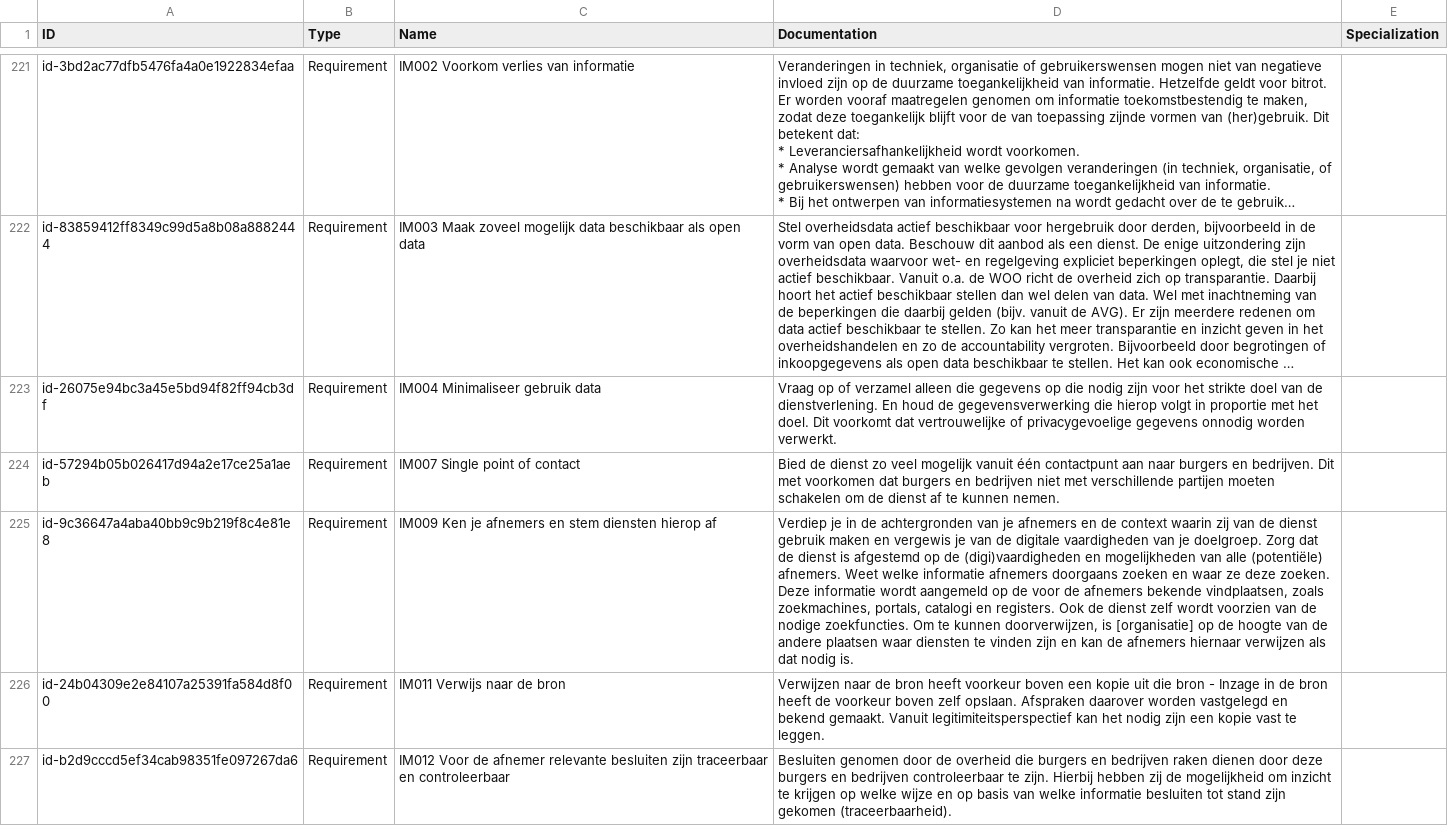
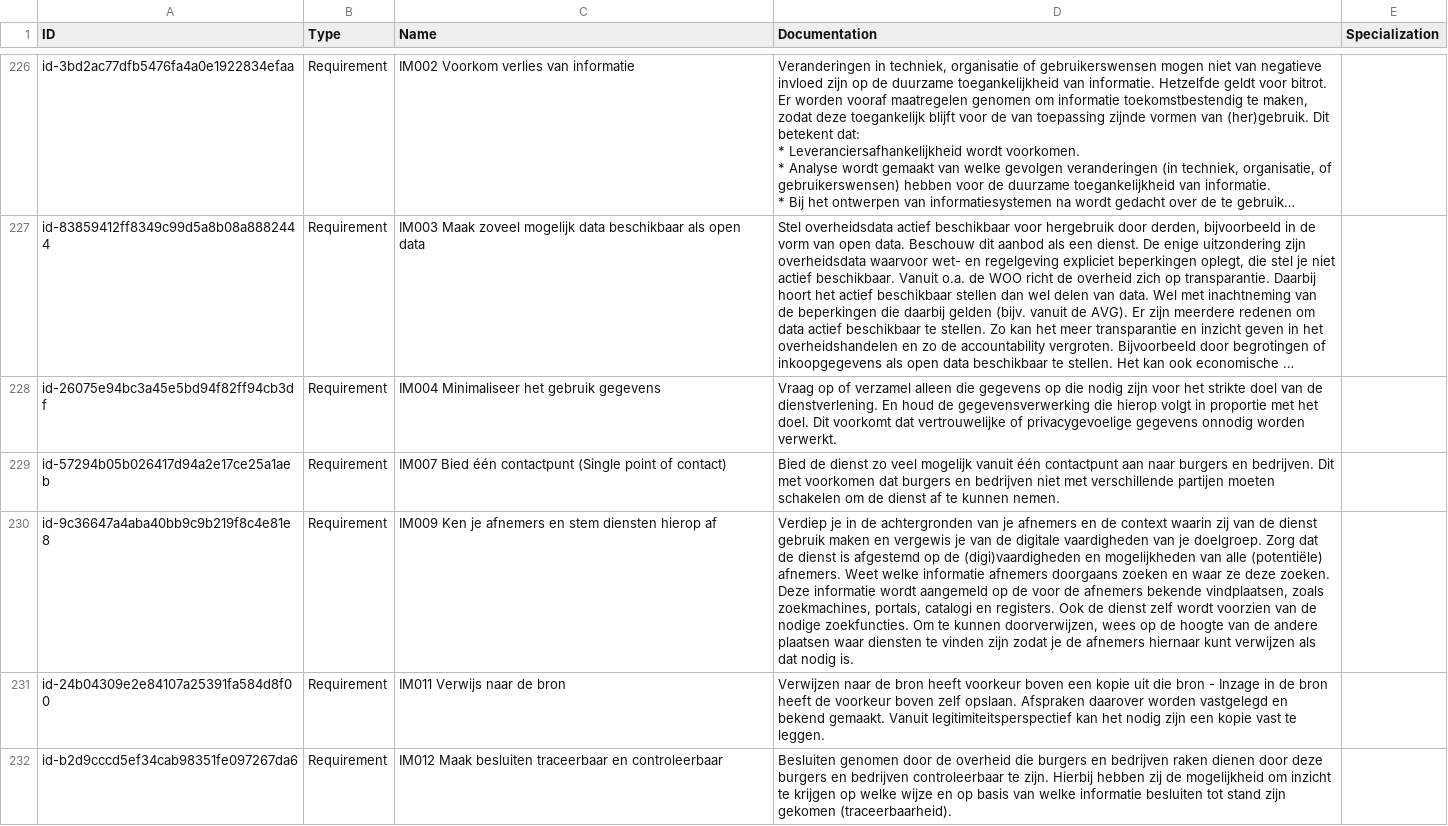
Before and after one commit to ICTU/NORA-Werkgroep-APs, a CSV file: csv/elements.csv, drawn as a sheet; only a part is shown, gaps mark what is left out; long unchanged cells end in …; addresses are those after the commit; the diff covers the shown part only; the diff names each change by its address in the sheet, - before the commit and + after, or states it on an @@ line.

```diff
--- a/csv/elements.csv
+++ b/csv/elements.csv
-C228 (Name): IM004 Minimaliseer gebruik data
+C228 (Name): IM004 Minimaliseer het gebruik gegevens
-C229 (Name): IM007 Single point of contact
+C229 (Name): IM007 Bied één contactpunt (Single point of contact)
-D230 (Documentation): …kunnen doorverwijzen, is [organisatie] op de hoogte van de andere plaatsen waar diensten te vinden zijn en kan de afnemers hiernaar verwijzen als…
+D230 (Documentation): …kunnen doorverwijzen, wees op de hoogte van de andere plaatsen waar diensten te vinden zijn zodat je de afnemers hiernaar kunt verwijzen als…
-C232 (Name): IM012 Voor de afnemer relevante besluiten zijn traceerbaar en…
+C232 (Name): IM012 Maak besluiten traceerbaar en…
```
Also changed, not shown: 5 added rows, 5 removed rows and 34 edited cells elsewhere in this file.
